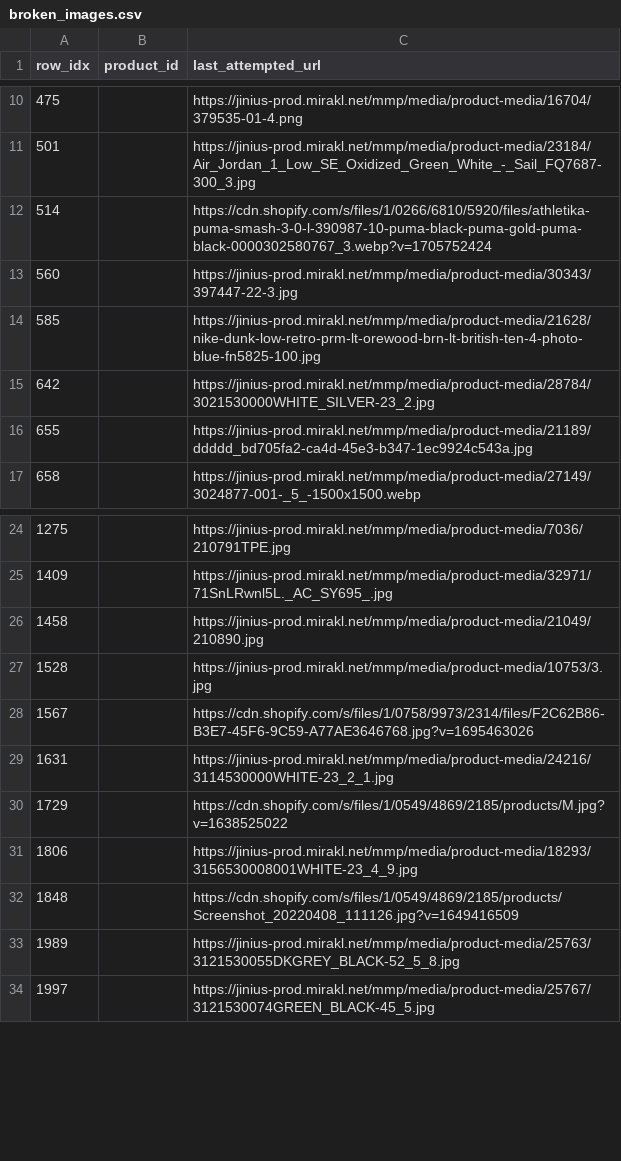
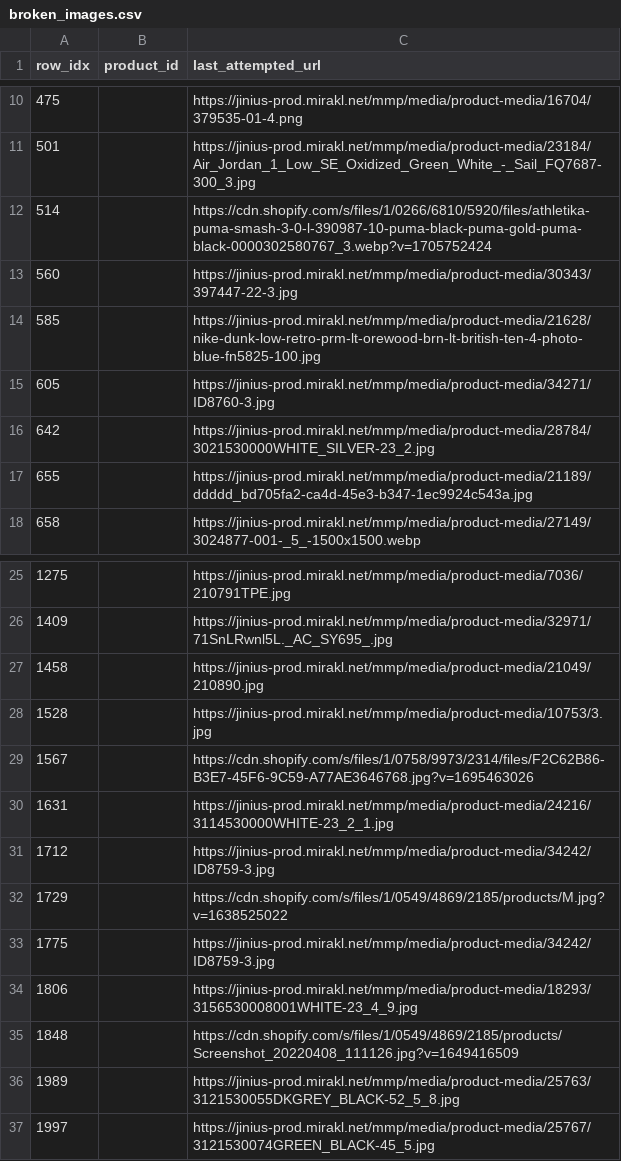
Before and after one commit to AntriaI/Jinius-Capstone, a CSV file: broken_images.csv, drawn as a sheet; only a part is shown, gaps mark what is left out.

```diff
--- a/broken_images.csv
+++ b/broken_images.csv
@@ -14,2 +14,3 @@ row_idx,product_id,last_attempted_url
 585,,https://jinius-prod.mirakl.net/mmp/media/product-media/21628/nike-dunk-low-retro-prm-lt-orewood-brn-lt-british-ten-4-photo-blue-fn5825-100.jpg
+605,,https://jinius-prod.mirakl.net/mmp/media/product-media/34271/ID8760-3.jpg
 642,,https://jinius-prod.mirakl.net/mmp/media/product-media/28784/3021530000WHITE_SILVER-23_2.jpg
@@ -29,3 +30,5 @@ row_idx,product_id,last_attempted_url
 1631,,https://jinius-prod.mirakl.net/mmp/media/product-media/24216/3114530000WHITE-23_2_1.jpg
+1712,,https://jinius-prod.mirakl.net/mmp/media/product-media/34242/ID8759-3.jpg
 1729,,https://cdn.shopify.com/s/files/1/0549/4869/2185/products/M.jpg?v=1638525022
+1775,,https://jinius-prod.mirakl.net/mmp/media/product-media/34242/ID8759-3.jpg
 1806,,https://jinius-prod.mirakl.net/mmp/media/product-media/18293/3156530008001WHITE-23_4_9.jpg
```
Also changed, not shown: image_ids.csv, 6 other files.
